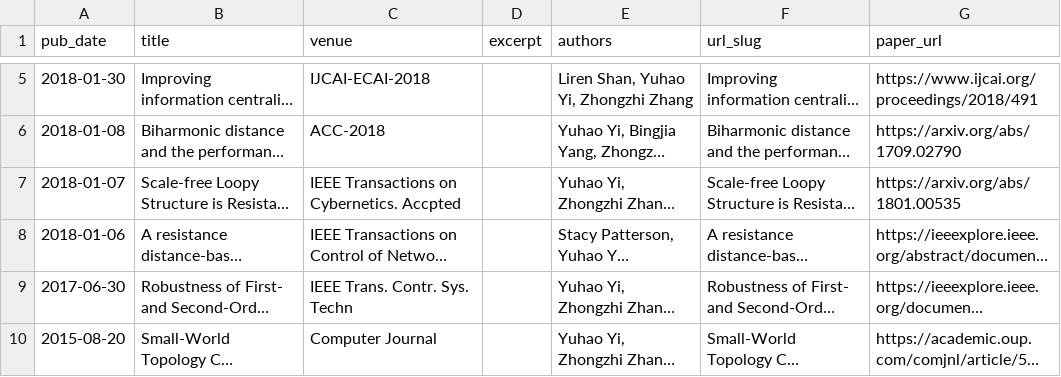
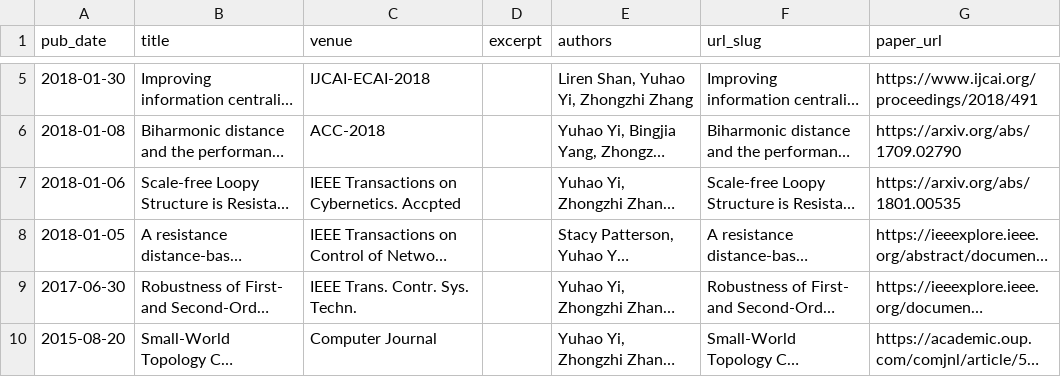
Before and after one commit to yhyi15/yhyi15.github.io, a TSV file: markdown_generator/publications.tsv, drawn as a sheet; only a part is shown, gaps mark what is left out; long unchanged cells end in …; the diff names each change by its address in the sheet, - before the commit and + after, or states it on an @@ line.

```diff
--- a/markdown_generator/publications.tsv
+++ b/markdown_generator/publications.tsv
-A7 (pub_date): 2018-01-07
+A7 (pub_date): 2018-01-06
-A8 (pub_date): 2018-01-06
+A8 (pub_date): 2018-01-05
-C9 (venue): IEEE Trans. Contr. Sys. Techn
+C9 (venue): IEEE Trans. Contr. Sys. Techn.
```
Also changed, not shown: 3 other files.
